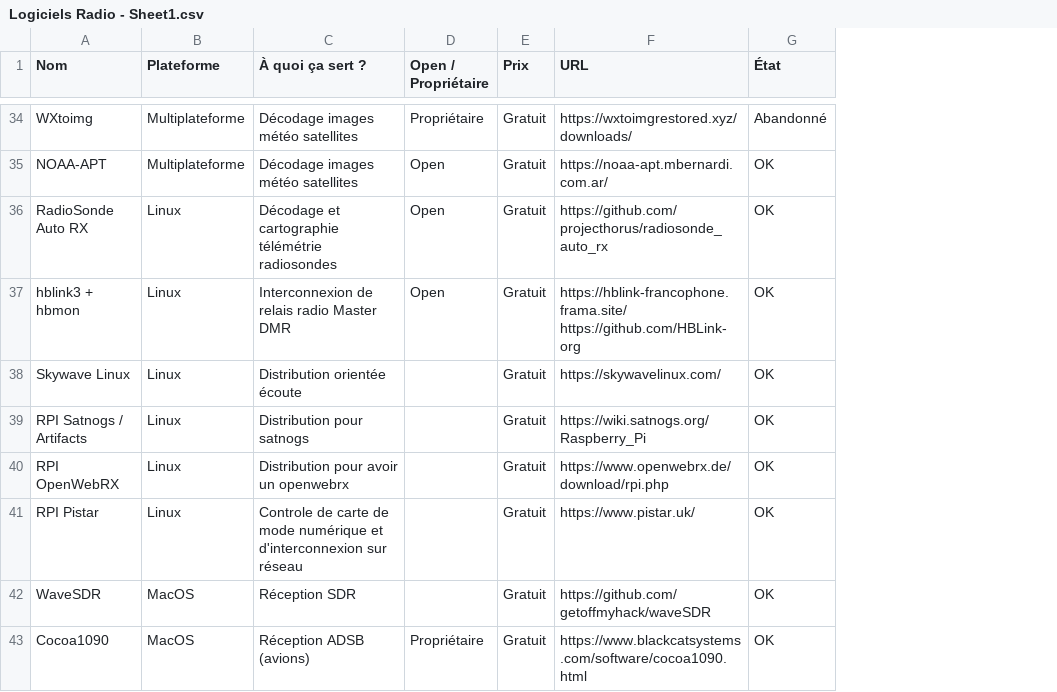
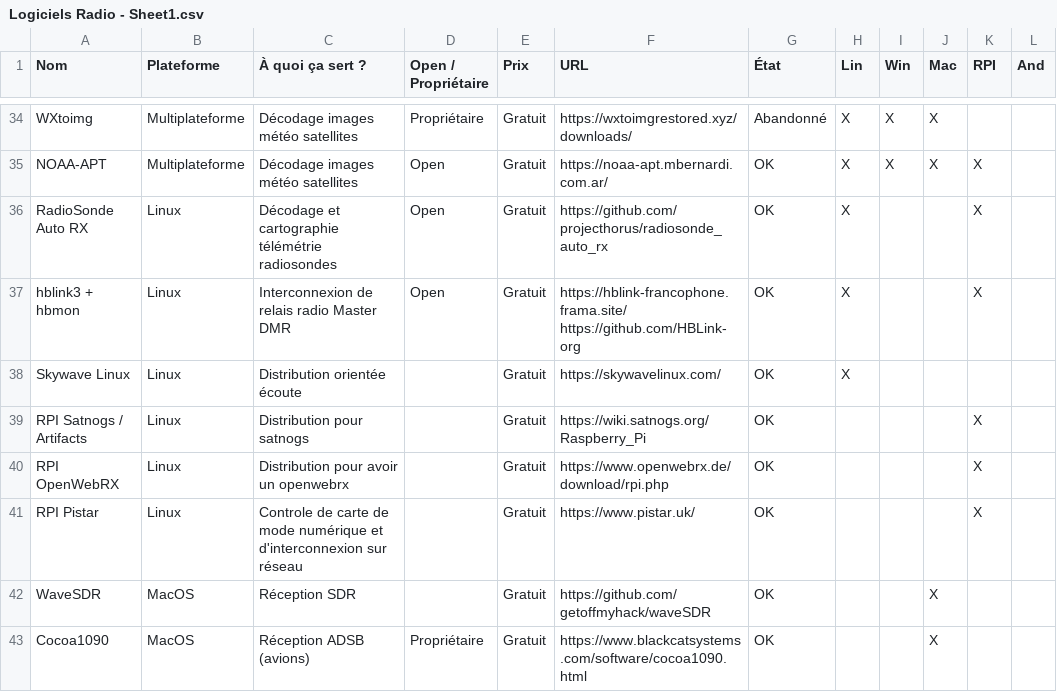
Before and after one commit to yrougy/LogicielsRadio, a CSV file: Logiciels Radio - Sheet1.csv, drawn as a sheet; only a part is shown, gaps mark what is left out; ↵ is a line break in a cell; the diff covers the shown part only; the diff names each change by its address in the sheet, - before the commit and + after, or states it on an @@ line.

```diff
--- a/Logiciels Radio - Sheet1.csv
+++ b/Logiciels Radio - Sheet1.csv
+column H (Lin), rows 34-38: all X
+column I (Win), rows 34-35: X | X
+column J (Mac), rows 34-43: X | X |  |  |  |  |  |  | X | X
+column K (RPI), rows 35-41: X | X | X |  | X | X | X
+column L (And), empty
-F37 (URL): https://hblink-francophone.frama.site/ https://github.com/HBLink-org
+F37 (URL): https://hblink-francophone.frama.site/ ↵ https://github.com/HBLink-org
```
Also changed, not shown: 10 added rows and 14 edited cells elsewhere in this file, 6 other files.
